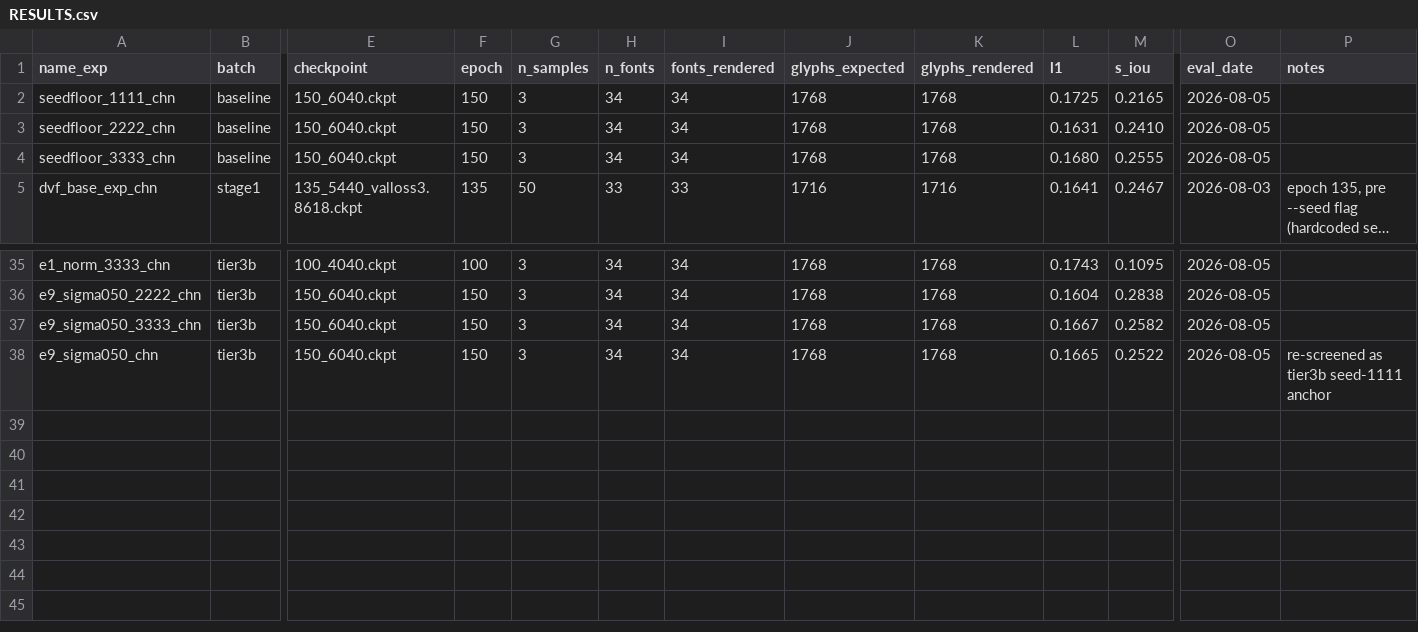
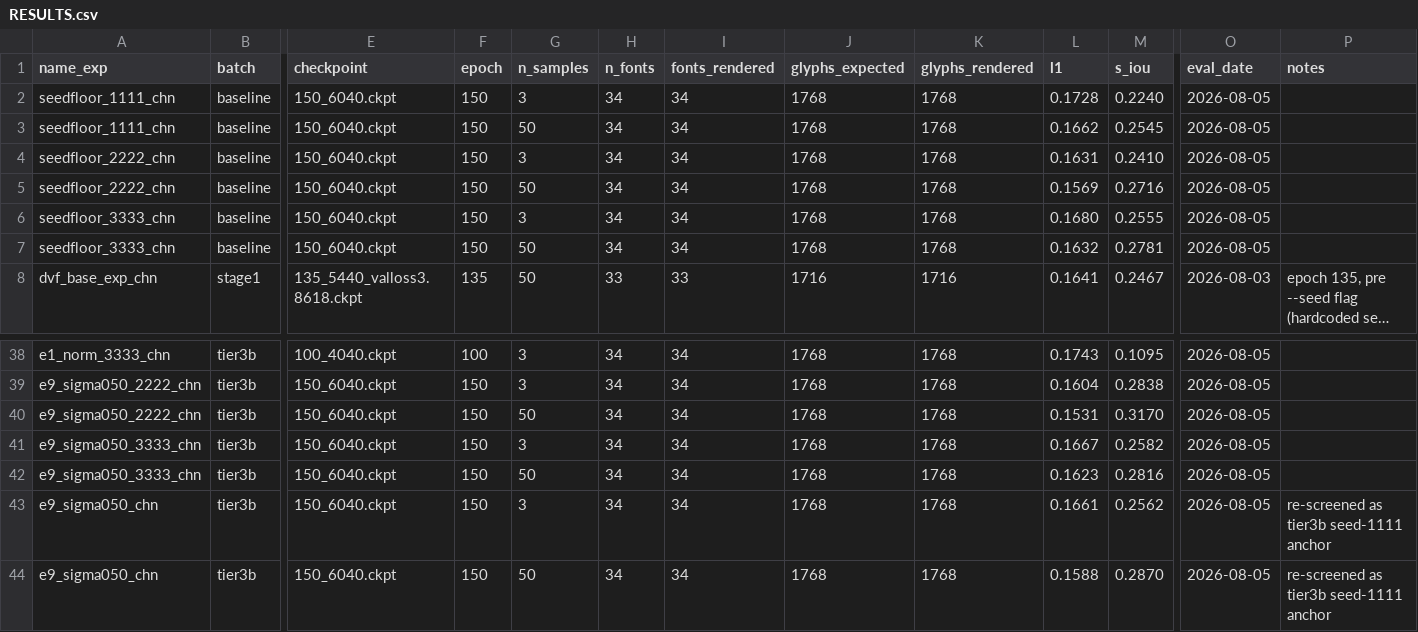
Before and after one commit to bensapirstein/deepvecfont-v2, a CSV file: RESULTS.csv, drawn as a sheet; only a part is shown, gaps mark what is left out; long unchanged cells end in …; addresses are those after the commit; rows hold the shown columns only; the diff names each change by its address in the sheet, - before the commit and + after, or states it on an @@ line.

Commit message:
Confirmation eval on E9 sigma=0.5; sigma_test ladder; paired Wilcoxon
Both sigma_test ladders (E9 and baseline) land inside the 0.0011
decode-noise band, so sigma_test=1.0 stands. val_metric_correlation.py
puts rho=0.125 across 26 candidates, well under the 0.4 bar, cutting
E14-deep to its two peak-lr rows. E9's confirmation eval (n_samples 50,
34 fonts, 3 seeds) beats baseline mean by -0.0040 L1 / +0.0271 s-IoU,
same-sign at all three seeds on both metrics per the paired Wilcoxon.
dead_params.py records E6 at 17.06% dead parameters.

```diff
--- a/RESULTS.csv
+++ b/RESULTS.csv
-L2 (l1): 0.1725
+L2 (l1): 0.1728
-M2 (s_iou): 0.2165
+M2 (s_iou): 0.2240
+row 3: seedfloor_1111_chn | baseline | 150_6040.ckpt | 150 | 50 | 34 | 34 | 1768 | 1768 | 0.1662 | 0.2545 | 2026-08-05
+row 5: seedfloor_2222_chn | baseline | 150_6040.ckpt | 150 | 50 | 34 | 34 | 1768 | 1768 | 0.1569 | 0.2716 | 2026-08-05
+row 7: seedfloor_3333_chn | baseline | 150_6040.ckpt | 150 | 50 | 34 | 34 | 1768 | 1768 | 0.1632 | 0.2781 | 2026-08-05
+row 40: e9_sigma050_2222_chn | tier3b | 150_6040.ckpt | 150 | 50 | 34 | 34 | 1768 | 1768 | 0.1531 | 0.3170 | 2026-08-05
+row 42: e9_sigma050_3333_chn | tier3b | 150_6040.ckpt | 150 | 50 | 34 | 34 | 1768 | 1768 | 0.1623 | 0.2816 | 2026-08-05
-L43 (l1): 0.1665
+L43 (l1): 0.1661
-M43 (s_iou): 0.2522
+M43 (s_iou): 0.2562
+row 44: e9_sigma050_chn | tier3b | 150_6040.ckpt | 150 | 50 | 34 | 34 | 1768 | 1768 | 0.1588 | 0.2870 | 2026-08-05 | re-screened as tier3b seed-1111 anchor
```
Also changed, not shown: 1 other file.
